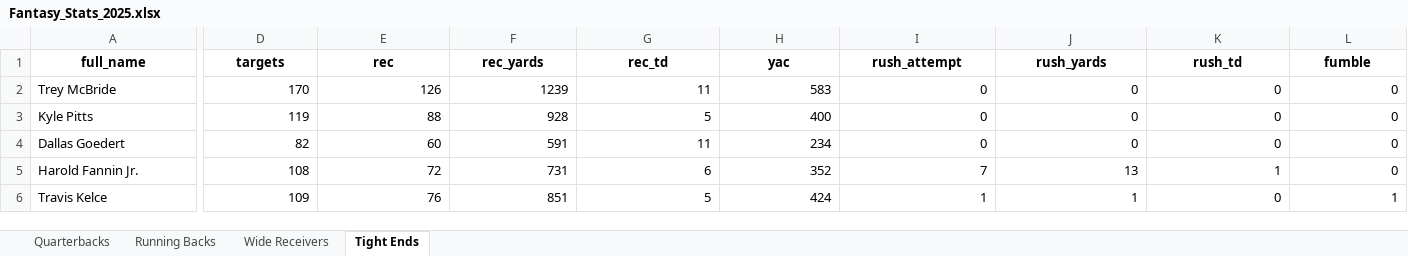
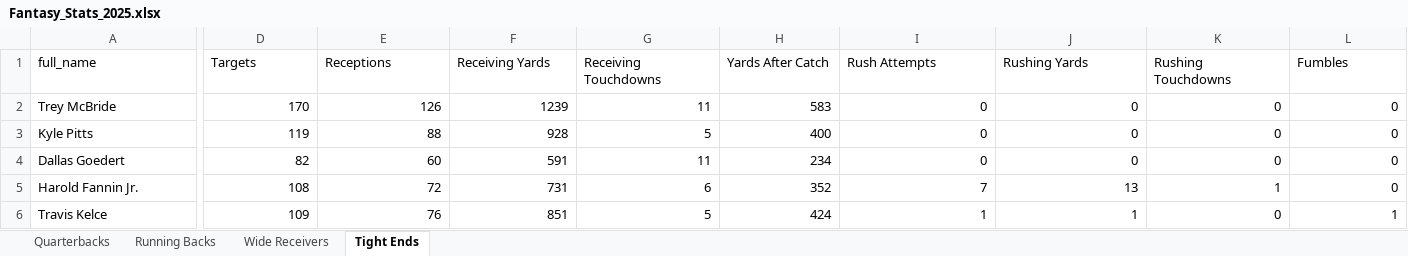
Before and after one commit to jbrath007/Fantasy-Analytics, an Excel workbook: backend/Fantasy_Stats_2025.xlsx, sheet Tight Ends, drawn as a sheet; only a part is shown, gaps mark what is left out; values as stored, in another font and other column widths than the file's, no borders; the diff covers the shown part only; the diff names each change by its address in the sheet, - before the commit and + after, or states it on an @@ line.

```diff
--- a/backend/Fantasy_Stats_2025.xlsx (sheet Tight Ends)
+++ b/backend/Fantasy_Stats_2025.xlsx (sheet Tight Ends)
@@ A1:L1 bold: on → off, alignment: center → left @@
-D1: targets
+D1: Targets
-E1: rec
+E1: Receptions
-F1: rec_yards
+F1: Receiving Yards
-G1: rec_td
+G1: Receiving Touchdowns
-H1: yac
+H1: Yards After Catch
-I1: rush_attempt
+I1: Rush Attempts
-J1: rush_yards
+J1: Rushing Yards
-K1: rush_td
+K1: Rushing Touchdowns
-L1: fumble
+L1: Fumbles
```
Also changed, not shown: 1 edited cell and cell formats elsewhere in this sheet, sheet Running Backs, sheet Wide Receivers, sheet Quarterbacks, 10 other files.
